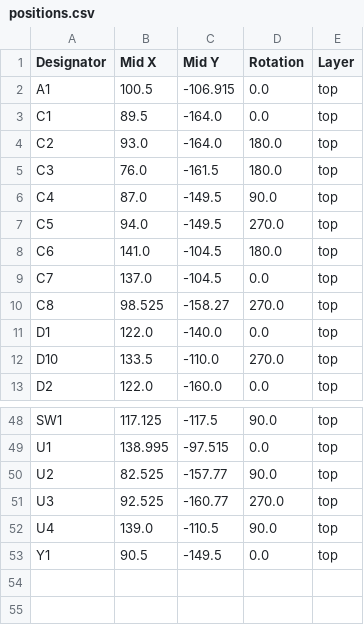
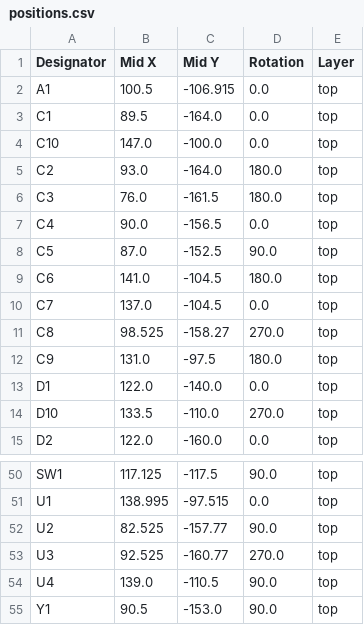
Before and after one commit to nyarurato/RRFExtRP2040Board, a CSV file: production/positions.csv, drawn as a sheet; only a part is shown, gaps mark what is left out.

```diff
--- a/production/positions.csv
+++ b/production/positions.csv
@@ -3,6 +3,7 @@ A1,100.5,-106.915,0.0,top
 C1,89.5,-164.0,0.0,top
+C10,147.0,-100.0,0.0,top
 C2,93.0,-164.0,180.0,top
 C3,76.0,-161.5,180.0,top
-C4,87.0,-149.5,90.0,top
-C5,94.0,-149.5,270.0,top
+C4,90.0,-156.5,0.0,top
+C5,87.0,-152.5,90.0,top
 C6,141.0,-104.5,180.0,top
@@ -10,2 +11,3 @@ C7,137.0,-104.5,0.0,top
 C8,98.525,-158.27,270.0,top
+C9,131.0,-97.5,180.0,top
 D1,122.0,-140.0,0.0,top
@@ -52,2 +54,2 @@ U3,92.525,-160.77,270.0,top
 U4,139.0,-110.5,90.0,top
-Y1,90.5,-149.5,0.0,top
+Y1,90.5,-153.0,90.0,top
```
Also changed, not shown: production/bom.csv, production/designators.csv, 4 other files.
